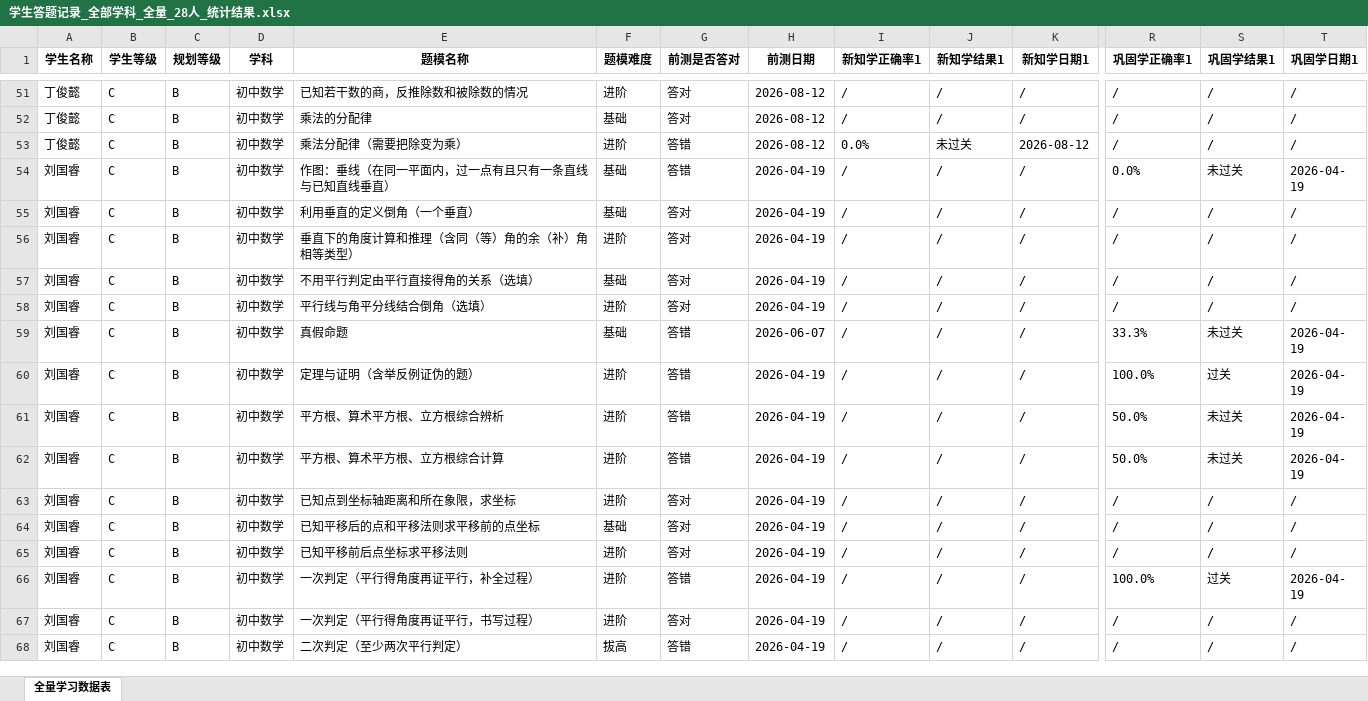
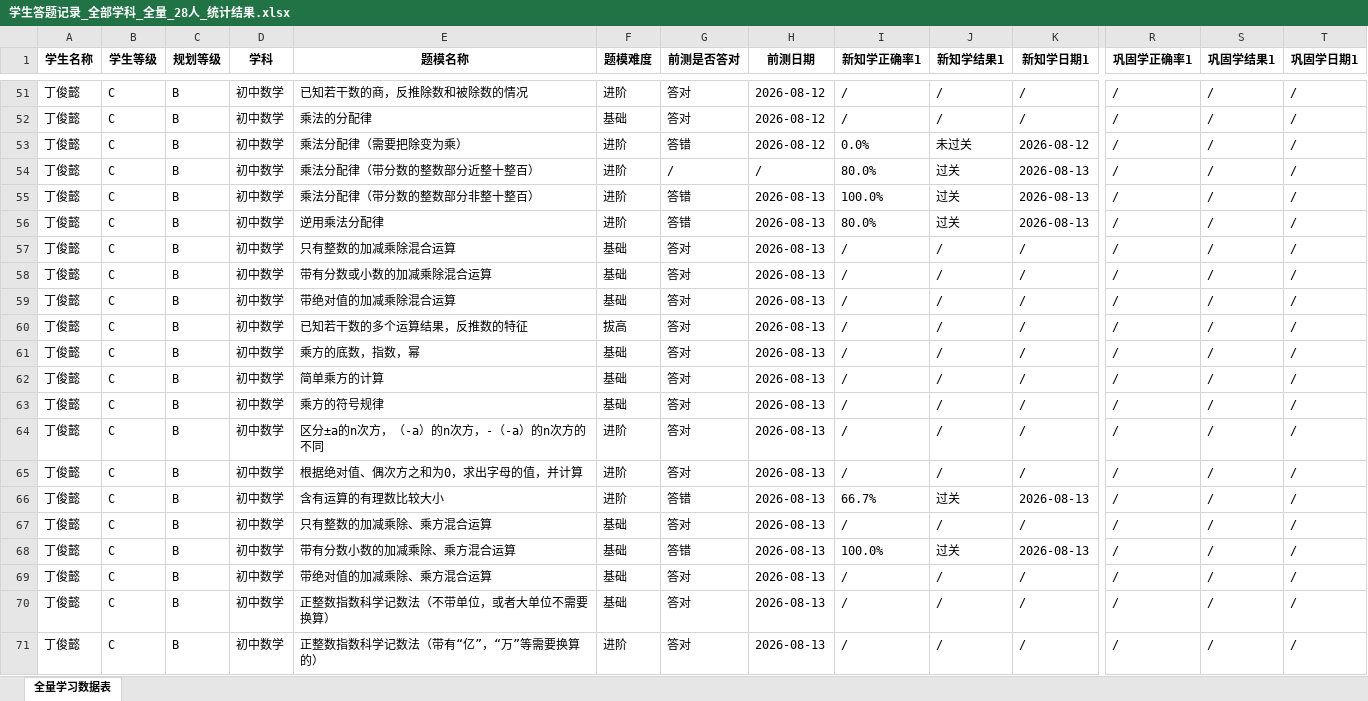
Before and after one commit to haiye724/math-dashboard, an Excel workbook: uploads/学生答题记录_全部学科_全量_28人_统计结果.xlsx, sheet 全量学习数据表, drawn as a sheet; only a part is shown, gaps mark what is left out; the shorter side is filled out with more unchanged rows; values as stored, in another font and other column widths than the file's, no borders; rows hold the shown columns only; the diff covers the shown part only; the diff names each change by its address in the sheet, - before the commit and + after, or states it on an @@ line.

Commit message:
看板数据上传：学生答题记录_全部学科_全量_28人_统计结果.xlsx

```diff
--- a/uploads/学生答题记录_全部学科_全量_28人_统计结果.xlsx (sheet 全量学习数据表)
+++ b/uploads/学生答题记录_全部学科_全量_28人_统计结果.xlsx (sheet 全量学习数据表)
+row 54: 丁俊懿 | C | B | 初中数学 | 乘法分配律（带分数的整数部分近整十整百） | 进阶 | / | / | 80.0% | 过关 | 2026-08-13 | / | / | /
+row 55: 丁俊懿 | C | B | 初中数学 | 乘法分配律（带分数的整数部分非整十整百） | 进阶 | 答错 | 2026-08-13 | 100.0% | 过关 | 2026-08-13 | / | / | /
+row 56: 丁俊懿 | C | B | 初中数学 | 逆用乘法分配律 | 进阶 | 答错 | 2026-08-13 | 80.0% | 过关 | 2026-08-13 | / | / | /
+row 57: 丁俊懿 | C | B | 初中数学 | 只有整数的加减乘除混合运算 | 基础 | 答对 | 2026-08-13 | / | / | / | / | / | /
+row 58: 丁俊懿 | C | B | 初中数学 | 带有分数或小数的加减乘除混合运算 | 基础 | 答对 | 2026-08-13 | / | / | / | / | / | /
+row 59: 丁俊懿 | C | B | 初中数学 | 带绝对值的加减乘除混合运算 | 基础 | 答对 | 2026-08-13 | / | / | / | / | / | /
+row 60: 丁俊懿 | C | B | 初中数学 | 已知若干数的多个运算结果，反推数的特征 | 拔高 | 答对 | 2026-08-13 | / | / | / | / | / | /
+row 61: 丁俊懿 | C | B | 初中数学 | 乘方的底数，指数，幂 | 基础 | 答对 | 2026-08-13 | / | / | / | / | / | /
+row 62: 丁俊懿 | C | B | 初中数学 | 简单乘方的计算 | 基础 | 答对 | 2026-08-13 | / | / | / | / | / | /
+row 63: 丁俊懿 | C | B | 初中数学 | 乘方的符号规律 | 基础 | 答对 | 2026-08-13 | / | / | / | / | / | /
+row 64: 丁俊懿 | C | B | 初中数学 | 区分±a的n次方，（-a）的n次方，-（-a）的n次方的不同 | 进阶 | 答对 | 2026-08-13 | / | / | / | / | / | /
+row 65: 丁俊懿 | C | B | 初中数学 | 根据绝对值、偶次方之和为0，求出字母的值，并计算 | 进阶 | 答对 | 2026-08-13 | / | / | / | / | / | /
+row 66: 丁俊懿 | C | B | 初中数学 | 含有运算的有理数比较大小 | 进阶 | 答错 | 2026-08-13 | 66.7% | 过关 | 2026-08-13 | / | / | /
+row 67: 丁俊懿 | C | B | 初中数学 | 只有整数的加减乘除、乘方混合运算 | 基础 | 答对 | 2026-08-13 | / | / | / | / | / | /
+row 68: 丁俊懿 | C | B | 初中数学 | 带有分数小数的加减乘除、乘方混合运算 | 基础 | 答错 | 2026-08-13 | 100.0% | 过关 | 2026-08-13 | / | / | /
+row 69: 丁俊懿 | C | B | 初中数学 | 带绝对值的加减乘除、乘方混合运算 | 基础 | 答对 | 2026-08-13 | / | / | / | / | / | /
+row 70: 丁俊懿 | C | B | 初中数学 | 正整数指数科学记数法（不带单位，或者大单位不需要换算） | 基础 | 答对 | 2026-08-13 | / | / | / | / | / | /
+row 71: 丁俊懿 | C | B | 初中数学 | 正整数指数科学记数法（带有“亿”，“万”等需要换算的） | 进阶 | 答对 | 2026-08-13 | / | / | / | / | / | /
```
Also changed, not shown: 52 added rows, 3 moved rows and 162 edited cells elsewhere in this sheet.
